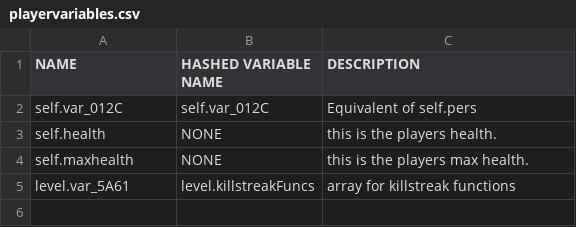
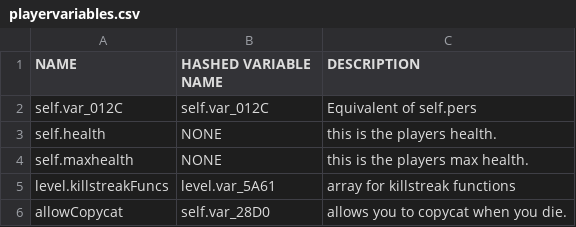
Before and after one commit to leafized/s2functions, a CSV file: variables/playervariables.csv, drawn as a sheet; removed rows and columns are numbered as before the commit, all else as after; the diff names each change by its address in the sheet, - before the commit and + after, or states it on an @@ line.

Commit message:
Update playervariables.csv

```diff
--- a/variables/playervariables.csv
+++ b/variables/playervariables.csv
-row 5: level.var_5A61 | level.killstreakFuncs | array for killstreak functions
+row 5: level.killstreakFuncs | level.var_5A61 | array for killstreak functions
+row 6: allowCopycat | self.var_28D0 | allows you to copycat when you die.
```
